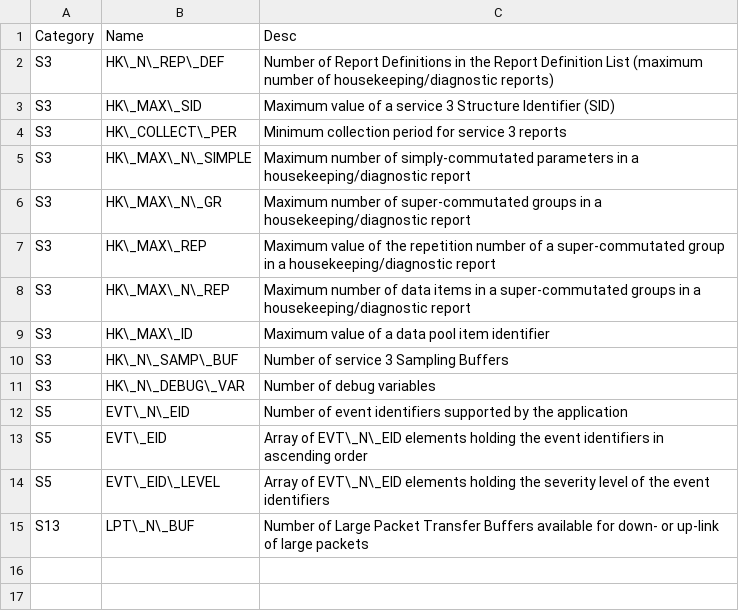
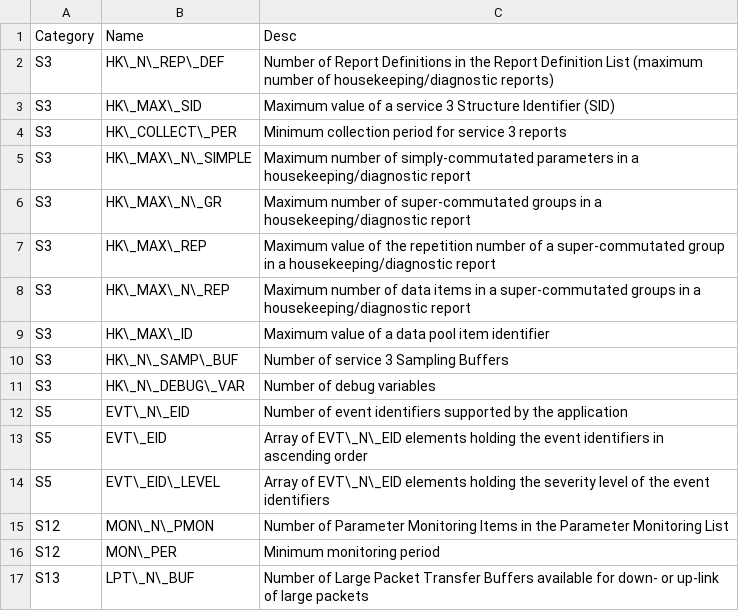
Before and after one commit to pnp-software/cordetfw, a CSV file: doc/pus/PusExtensionConst.csv, drawn as a sheet.

```diff
--- a/doc/pus/PusExtensionConst.csv
+++ b/doc/pus/PusExtensionConst.csv
@@ -14,2 +14,4 @@ S5,EVT\_EID,Array of EVT\_N\_EID elements holding the event identifiers in ascen
 S5,EVT\_EID\_LEVEL,Array of EVT\_N\_EID elements holding the severity level of the event identifiers
+S12,MON\_N\_PMON,Number of Parameter Monitoring Items in the Parameter Monitoring List
+S12,MON\_PER,Minimum monitoring period
 S13,LPT\_N\_BUF,Number of Large Packet Transfer Buffers available for down- or up-link of large packets
```
Also changed, not shown: doc/pus/PusCompliance.csv, doc/pus/PusExtensionAP.csv, 3 other files.
